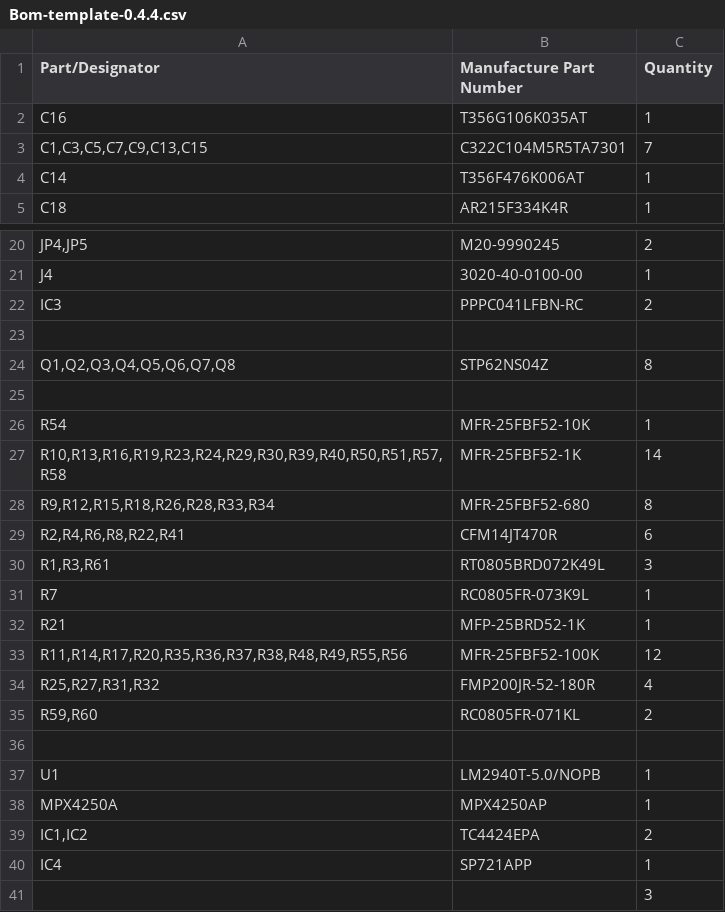
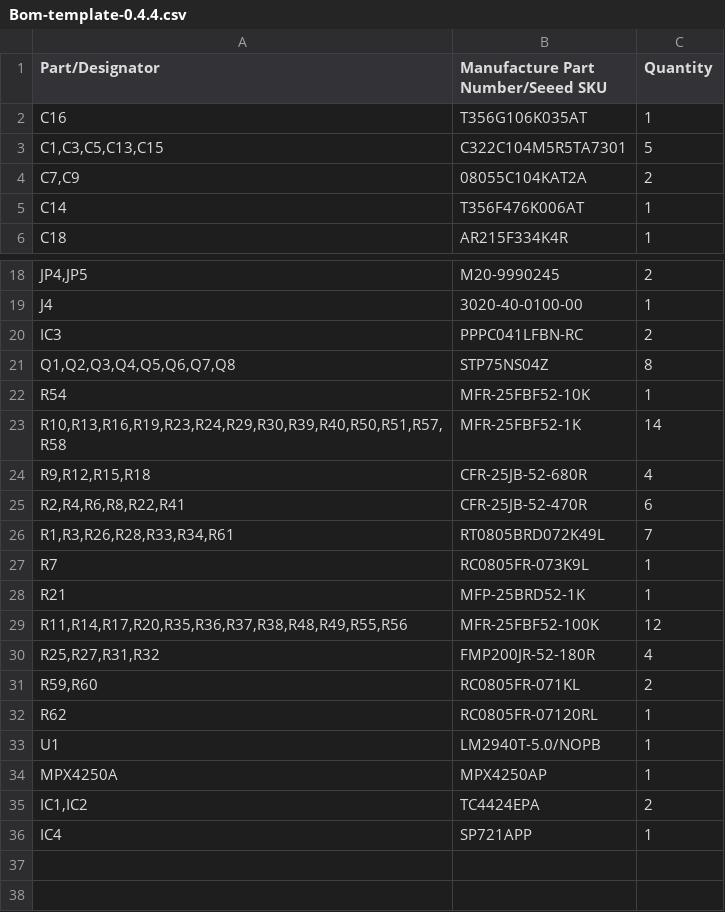
Before and after one commit to speeduino/speeduino, a CSV file: reference/hardware/v0.4/BOMs/Templates/Bom-template-0.4.4.csv, drawn as a sheet; only a part is shown, gaps mark what is left out; the diff covers the shown part only.

Commit message:
Updated BOM templates

```diff
--- a/reference/hardware/v0.4/BOMs/Templates/Bom-template-0.4.4.csv
+++ b/reference/hardware/v0.4/BOMs/Templates/Bom-template-0.4.4.csv
@@ -1,4 +1,5 @@
-Part/Designator,Manufacture Part Number,Quantity
+Part/Designator,Manufacture Part Number/Seeed SKU,Quantity
 C16,T356G106K035AT,1
-"C1,C3,C5,C7,C9,C13,C15",C322C104M5R5TA7301,7
+"C1,C3,C5,C13,C15",C322C104M5R5TA7301,5
+"C7,C9",08055C104KAT2A,2
 C14,T356F476K006AT,1
@@ -22,10 +20,8 @@ J4,3020-40-0100-00,1
 IC3,PPPC041LFBN-RC,2
-,,
-"Q1,Q2,Q3,Q4,Q5,Q6,Q7,Q8",STP62NS04Z,8
-,,
+"Q1,Q2,Q3,Q4,Q5,Q6,Q7,Q8",STP75NS04Z,8
 R54,MFR-25FBF52-10K,1
 "R10,R13,R16,R19,R23,R24,R29,R30,R39,R40,R50,R51,R57,R58",MFR-25FBF52-1K,14
-"R9,R12,R15,R18,R26,R28,R33,R34",MFR-25FBF52-680,8
-"R2,R4,R6,R8,R22,R41",CFM14JT470R,6
-"R1,R3,R61",RT0805BRD072K49L,3
+"R9,R12,R15,R18",CFR-25JB-52-680R,4
+"R2,R4,R6,R8,R22,R41",CFR-25JB-52-470R,6
+"R1,R3,R26,R28,R33,R34,R61",RT0805BRD072K49L,7
 R7,RC0805FR-073K9L,1
@@ -35,3 +31,3 @@ R21,MFP-25BRD52-1K,1
 "R59,R60",RC0805FR-071KL,2
-,,
+R62,RC0805FR-07120RL,1
 U1,LM2940T-5.0/NOPB,1
@@ -40,2 +36 @@ MPX4250A,MPX4250AP,1
 IC4,SP721APP,1
-,,3
```
Also changed, not shown: 3 removed rows elsewhere in this file, 2 other files.
